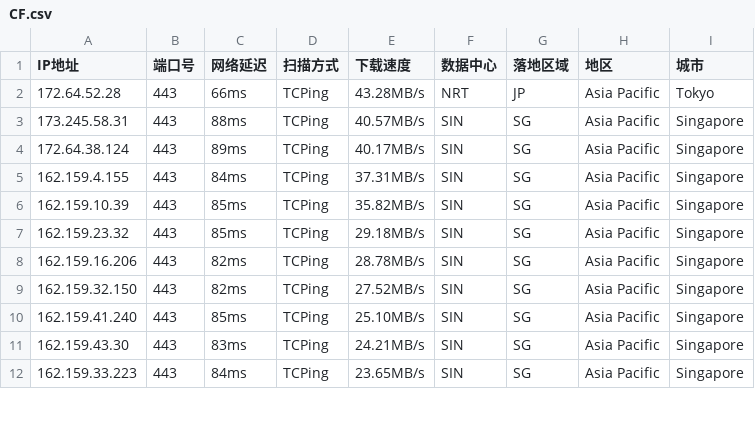
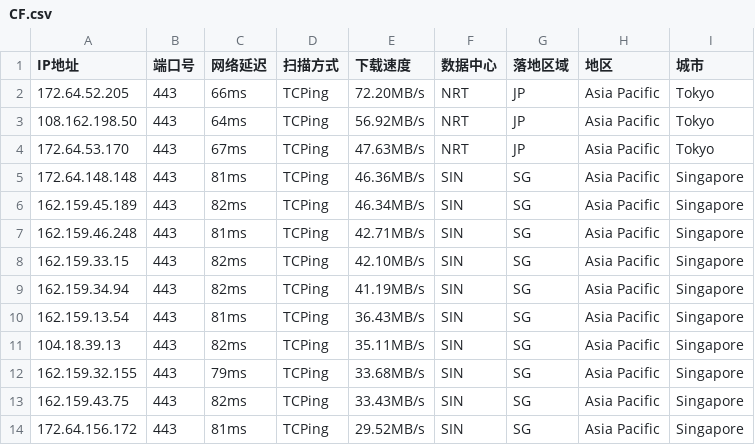
Before and after one commit to aihddelyy/Cloudflare_ips, a CSV file: CF.csv, drawn as a sheet; only a part is shown; the diff covers the shown part only.

```diff
--- a/CF.csv
+++ b/CF.csv
@@ -1,12 +1,14 @@
 IP地址,端口号,网络延迟,扫描方式,下载速度,数据中心,落地区域,地区,城市
-172.64.52.28,443,66ms,TCPing,43.28MB/s,NRT,JP,Asia Pacific,Tokyo
-173.245.58.31,443,88ms,TCPing,40.57MB/s,SIN,SG,Asia Pacific,Singapore
-172.64.38.124,443,89ms,TCPing,40.17MB/s,SIN,SG,Asia Pacific,Singapore
-162.159.4.155,443,84ms,TCPing,37.31MB/s,SIN,SG,Asia Pacific,Singapore
-162.159.10.39,443,85ms,TCPing,35.82MB/s,SIN,SG,Asia Pacific,Singapore
-162.159.23.32,443,85ms,TCPing,29.18MB/s,SIN,SG,Asia Pacific,Singapore
-162.159.16.206,443,82ms,TCPing,28.78MB/s,SIN,SG,Asia Pacific,Singapore
-162.159.32.150,443,82ms,TCPing,27.52MB/s,SIN,SG,Asia Pacific,Singapore
-162.159.41.240,443,85ms,TCPing,25.10MB/s,SIN,SG,Asia Pacific,Singapore
-162.159.43.30,443,83ms,TCPing,24.21MB/s,SIN,SG,Asia Pacific,Singapore
-162.159.33.223,443,84ms,TCPing,23.65MB/s,SIN,SG,Asia Pacific,Singapore
+172.64.52.205,443,66ms,TCPing,72.20MB/s,NRT,JP,Asia Pacific,Tokyo
+108.162.198.50,443,64ms,TCPing,56.92MB/s,NRT,JP,Asia Pacific,Tokyo
+172.64.53.170,443,67ms,TCPing,47.63MB/s,NRT,JP,Asia Pacific,Tokyo
+172.64.148.148,443,81ms,TCPing,46.36MB/s,SIN,SG,Asia Pacific,Singapore
+162.159.45.189,443,82ms,TCPing,46.34MB/s,SIN,SG,Asia Pacific,Singapore
+162.159.46.248,443,81ms,TCPing,42.71MB/s,SIN,SG,Asia Pacific,Singapore
+162.159.33.15,443,82ms,TCPing,42.10MB/s,SIN,SG,Asia Pacific,Singapore
+162.159.34.94,443,82ms,TCPing,41.19MB/s,SIN,SG,Asia Pacific,Singapore
+162.159.13.54,443,81ms,TCPing,36.43MB/s,SIN,SG,Asia Pacific,Singapore
+104.18.39.13,443,82ms,TCPing,35.11MB/s,SIN,SG,Asia Pacific,Singapore
+162.159.32.155,443,79ms,TCPing,33.68MB/s,SIN,SG,Asia Pacific,Singapore
+162.159.43.75,443,82ms,TCPing,33.43MB/s,SIN,SG,Asia Pacific,Singapore
+172.64.156.172,443,81ms,TCPing,29.52MB/s,SIN,SG,Asia Pacific,Singapore
```
Also changed, not shown: 20 edited cells elsewhere in this file, JP.csv, KR.csv, 8 other files.
